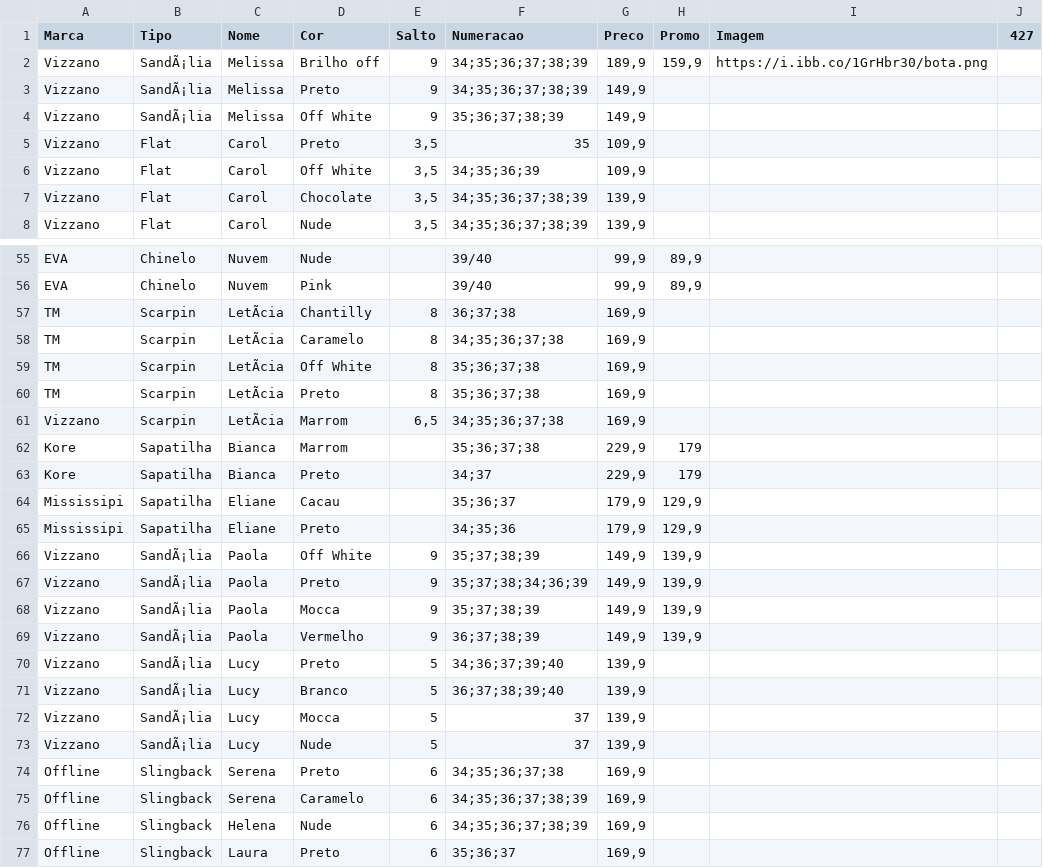
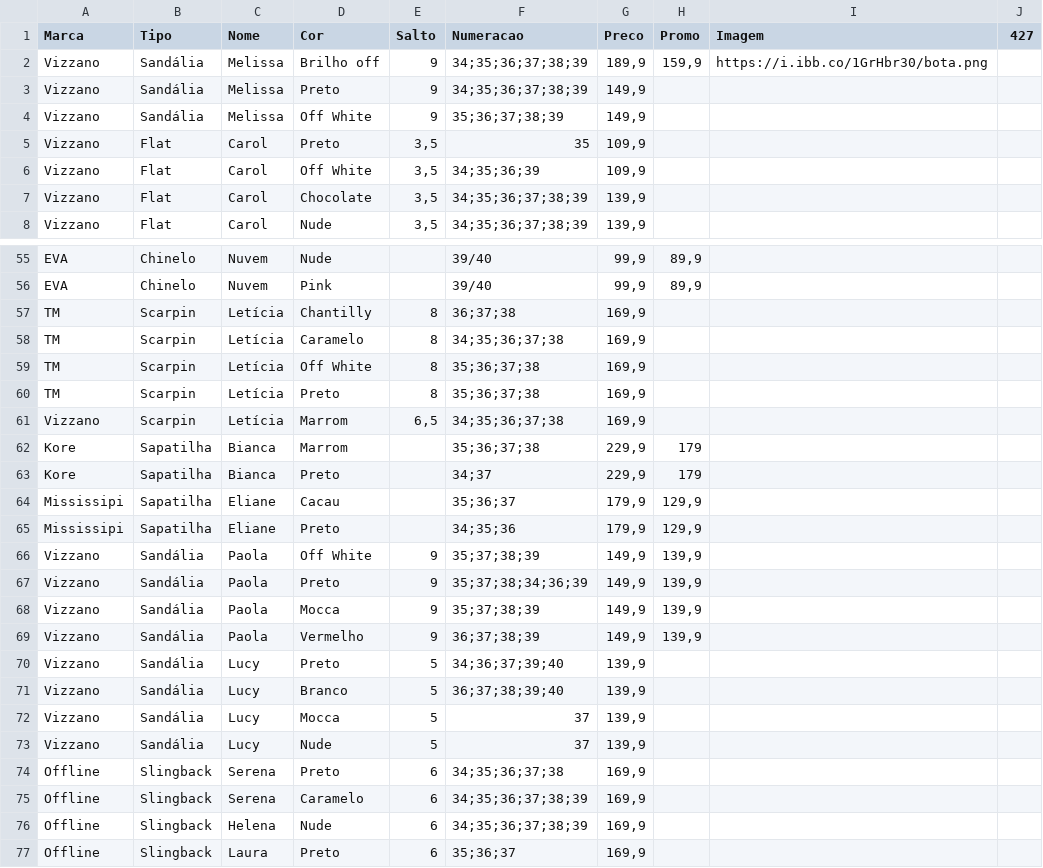
Before and after one commit to tmshoesTati/tmshoes, a CSV file: products.csv, drawn as a sheet; only a part is shown, gaps mark what is left out; the diff covers the shown part only; the diff names each change by its address in the sheet, - before the commit and + after, or states it on an @@ line.

```diff
--- a/products.csv
+++ b/products.csv
-B2:B4 (Tipo): SandÃ¡lia
+B2:B4 (Tipo): Sandália
-C57:C61 (Nome): LetÃcia
+C57:C61 (Nome): Letícia
-B66:B73 (Tipo): SandÃ¡lia
+B66:B73 (Tipo): Sandália
```
Also changed, not shown: 32 edited cells elsewhere in this file.
